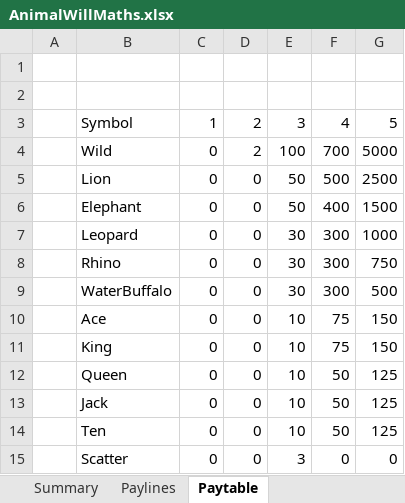
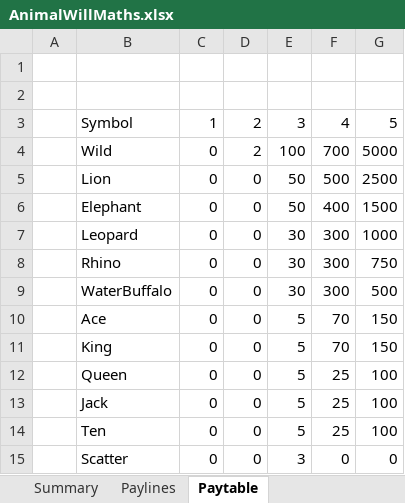
Before and after one commit to microchelick43018/AnimalWill, an Excel workbook: AnimalWill/AnimalWillMaths.xlsx, sheet Paytable, drawn as a sheet; values as stored, in another font and other column widths than the file's, no borders; the diff names each change by its address in the sheet, - before the commit and + after, or states it on an @@ line.

```diff
--- a/AnimalWill/AnimalWillMaths.xlsx (sheet Paytable)
+++ b/AnimalWill/AnimalWillMaths.xlsx (sheet Paytable)
-E10:E14: 10
+E10:E14: 5
-F10:F11: 75
+F10:F11: 70
-F12:F14: 50
+F12:F14: 25
-G12:G14: 125
+G12:G14: 100
```
Also changed, not shown: sheet Base Game Reels 2, sheet Elephant Feature Reels, sheet Buffalo Feature Reel Set3, sheet Buffalo Feature Reel Set2, sheet Buffalo Feature Reel Set1, sheet Lion Feature Reels, 7 more sheets, other sheet tabs, formulas that keep their value, 8 other files.
